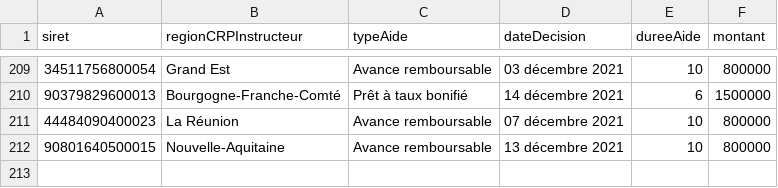
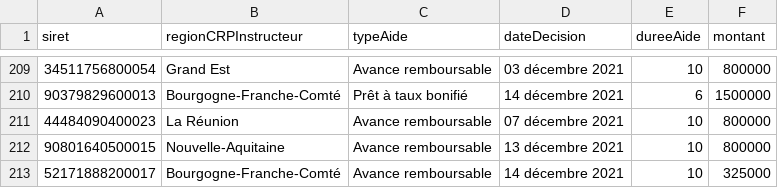
Before and after one commit to chrnin/arpbDge, a CSV file: arpb.csv, drawn as a sheet; only a part is shown, gaps mark what is left out; the diff names each change by its address in the sheet, - before the commit and + after, or states it on an @@ line.

Commit message:
New data at 2021-12-24T06:26:48Z [skip ci]

```diff
--- a/arpb.csv
+++ b/arpb.csv
+row 213: 52171888200017 | Bourgogne-Franche-Comté | Avance remboursable | 14 décembre 2021 | 10 | 325000
```
